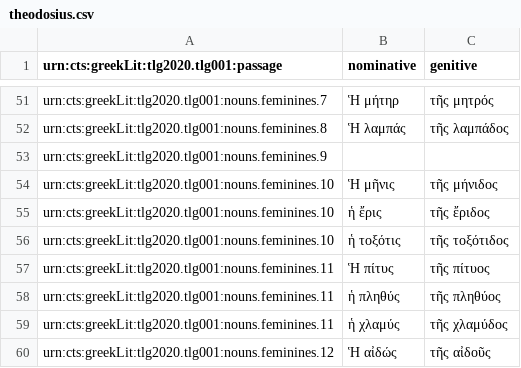
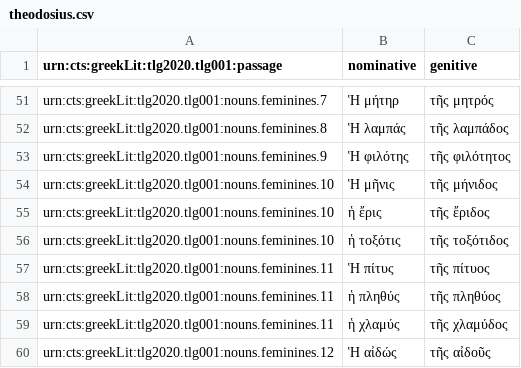
Before and after one commit to neelsmith/greeklang, a CSV file: morphology/sampledata/notes/theodosius.csv, drawn as a sheet; only a part is shown, gaps mark what is left out.

Commit message:
Commit final fem. entry

```diff
--- a/morphology/sampledata/notes/theodosius.csv
+++ b/morphology/sampledata/notes/theodosius.csv
@@ -52,3 +52,3 @@ urn:cts:greekLit:tlg2020.tlg001:nouns.feminines.7,Ἡ μήτηρ,τῆς μητ
 urn:cts:greekLit:tlg2020.tlg001:nouns.feminines.8,Ἡ λαμπάς,τῆς λαμπάδος
-urn:cts:greekLit:tlg2020.tlg001:nouns.feminines.9,,
+urn:cts:greekLit:tlg2020.tlg001:nouns.feminines.9,Ἡ φιλότης,τῆς φιλότητος
 urn:cts:greekLit:tlg2020.tlg001:nouns.feminines.10,Ἡ μῆνις,τῆς μήνιδος
```
